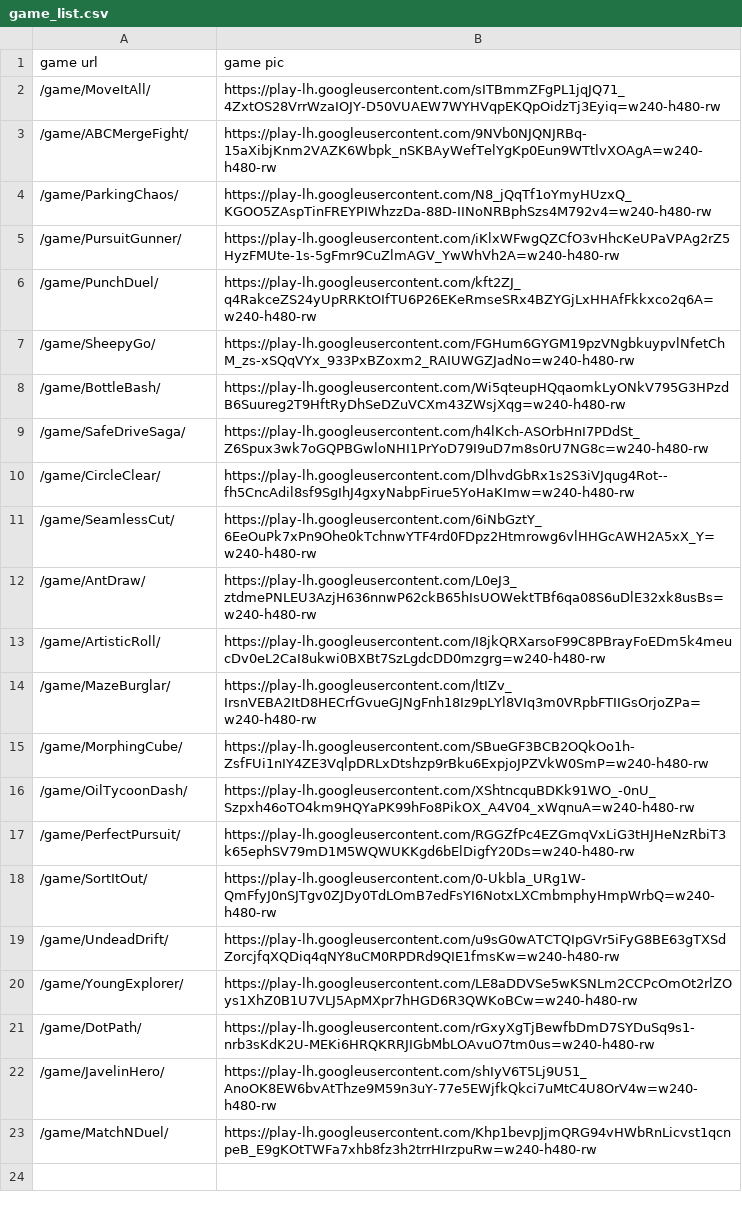
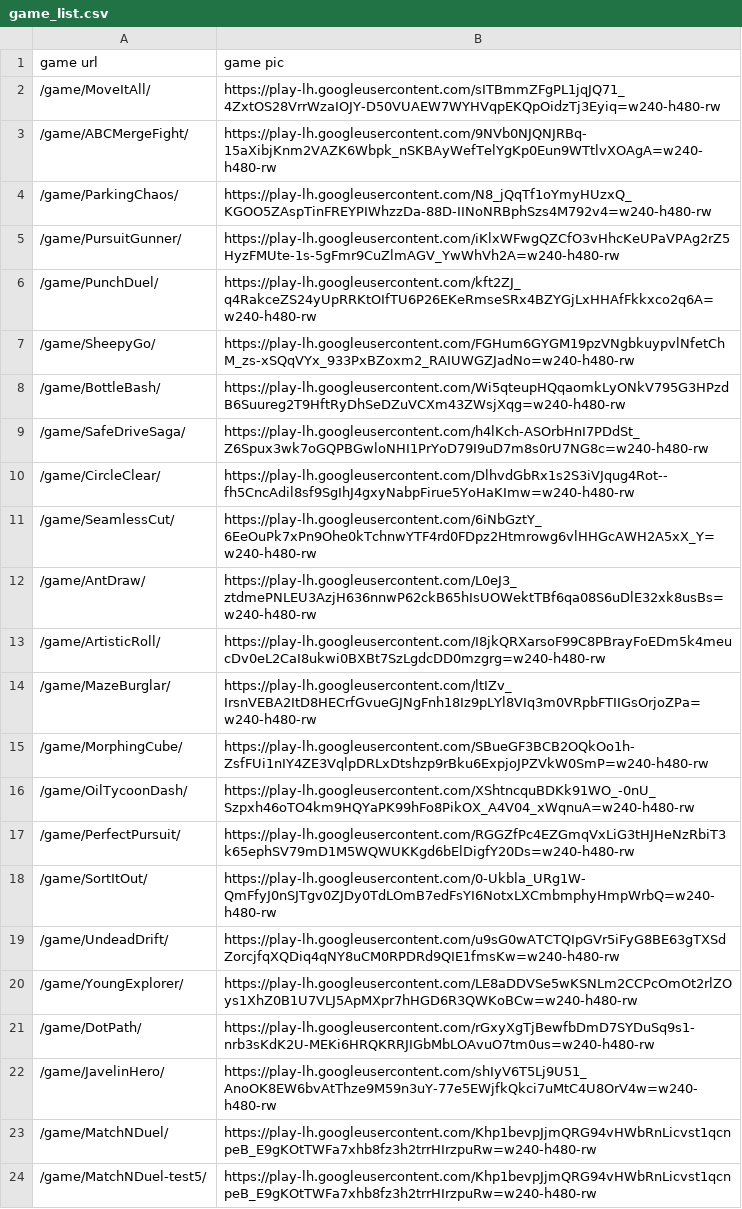
Before and after one commit to rzon/freegamehub, a CSV file: assets/excel/game_list.csv, drawn as a sheet.

Commit message:
测试ad

```diff
--- a/assets/excel/game_list.csv
+++ b/assets/excel/game_list.csv
@@ -23 +23,2 @@ game url,game pic
 /game/MatchNDuel/,https://play-lh.googleusercontent.com/Khp1bevpJjmQRG94vHWbRnLicvst1qcnpeB_E9gKOtTWFa7xhb8fz3h2trrHIrzpuRw=w240-h480-rw
+/game/MatchNDuel-test5/,https://play-lh.googleusercontent.com/Khp1bevpJjmQRG94vHWbRnLicvst1qcnpeB_E9gKOtTWFa7xhb8fz3h2trrHIrzpuRw=w240-h480-rw
```
